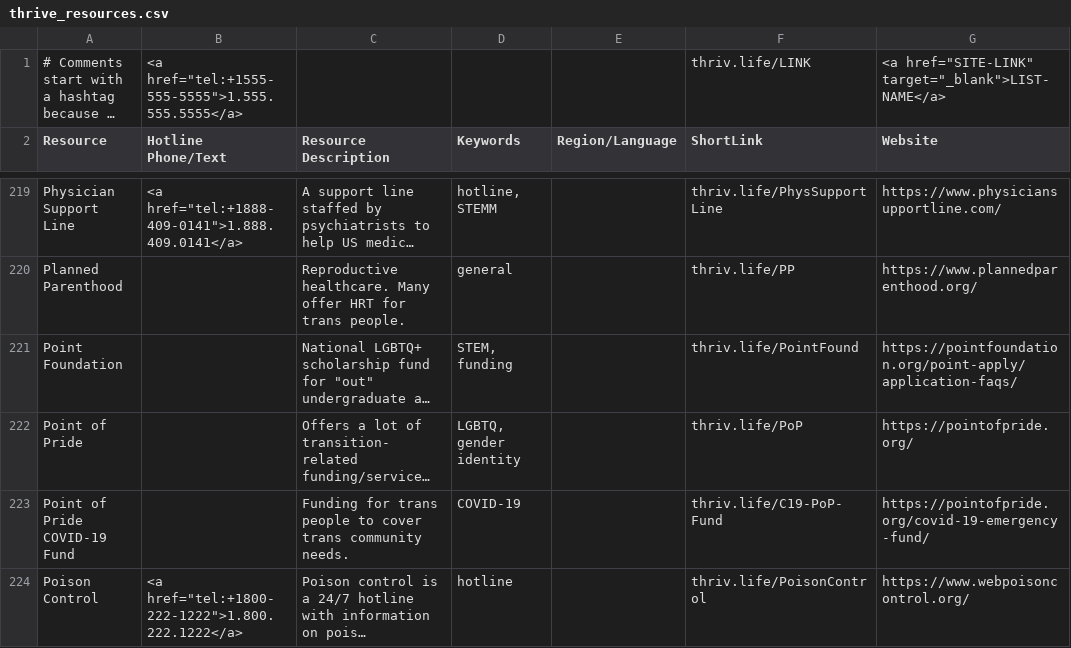
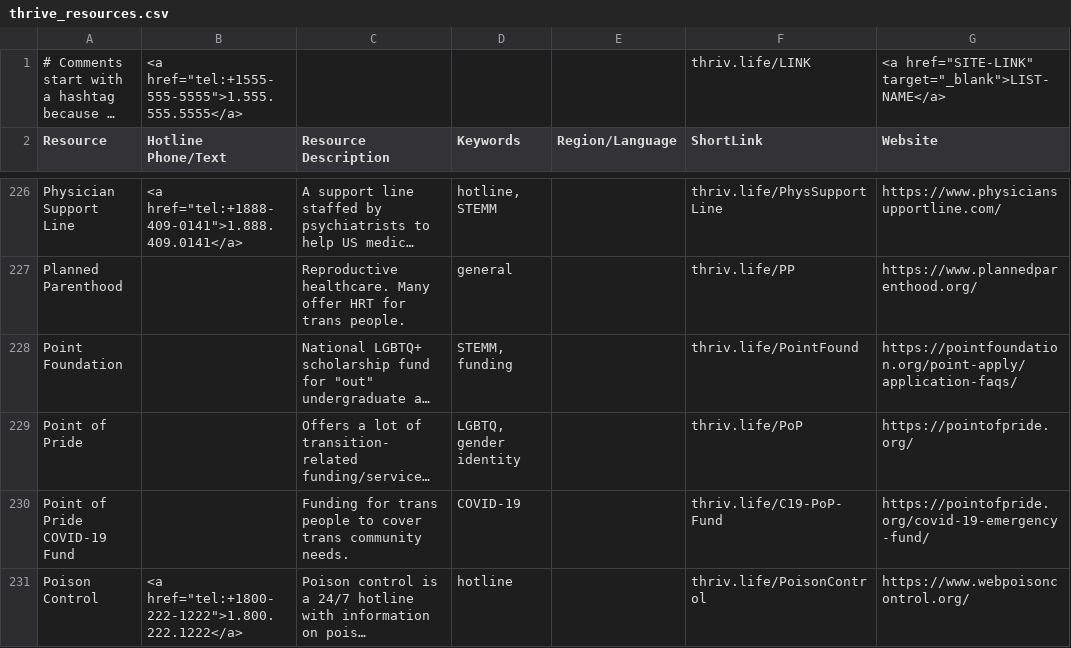
Before and after one commit to ThriveLifeline/thrive-lifeline, a CSV file: _site/thrive_resources.csv, drawn as a sheet; only a part is shown, gaps mark what is left out; long unchanged cells end in …; addresses are those after the commit; the diff covers the shown part only; the diff names each change by its address in the sheet, - before the commit and + after, or states it on an @@ line.

Commit message:
Add STEMM orgs and resources

```diff
--- a/_site/thrive_resources.csv
+++ b/_site/thrive_resources.csv
-D228 (Keywords): STEM, funding
+D228 (Keywords): STEMM, funding
```
Also changed, not shown: 9 added rows and 2 edited cells elsewhere in this file, thrive_resources.csv, 3 other files.
